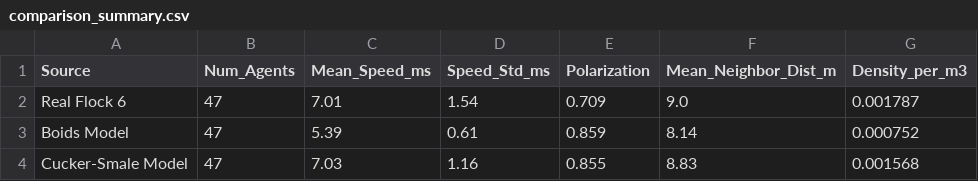
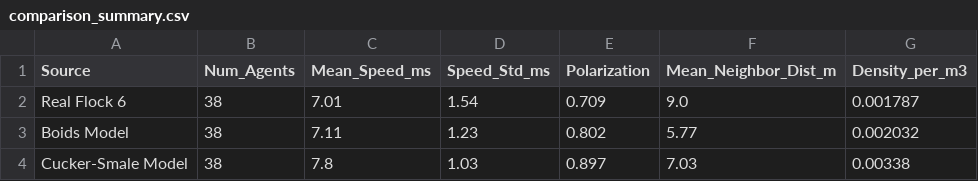
Before and after one commit to ArZaanKap/Modelling-and-Simulating-Bird-Swarms, a CSV file: final/dataset_code/results/comparison_summary.csv, drawn as a sheet.

```diff
--- a/final/dataset_code/results/comparison_summary.csv
+++ b/final/dataset_code/results/comparison_summary.csv
@@ -1,4 +1,4 @@
 Source,Num_Agents,Mean_Speed_ms,Speed_Std_ms,Polarization,Mean_Neighbor_Dist_m,Density_per_m3
-Real Flock 6,47,7.01,1.54,0.709,9.0,0.001787
-Boids Model,47,5.39,0.61,0.859,8.14,0.000752
-Cucker-Smale Model,47,7.03,1.16,0.855,8.83,0.001568
+Real Flock 6,38,7.01,1.54,0.709,9.0,0.001787
+Boids Model,38,7.11,1.23,0.802,5.77,0.002032
+Cucker-Smale Model,38,7.8,1.03,0.897,7.03,0.00338
```
Also changed, not shown: 58 other files.
